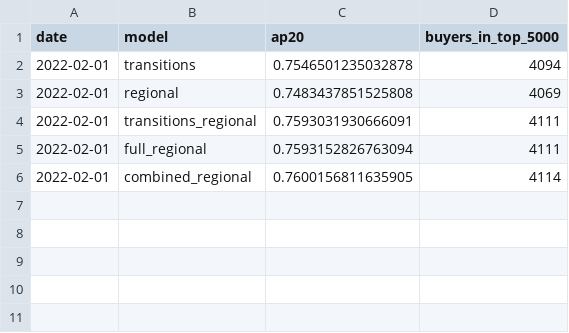
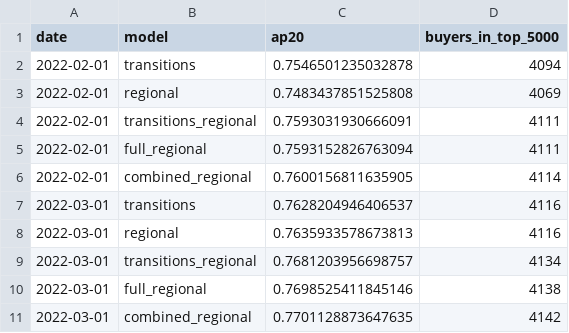
Before and after one commit to j1GlIpUf/ML_contest, a CSV file: validation_groups.csv, drawn as a sheet.

Commit message:
Checkpoint both reproduced validation folds and assortment experiment

```diff
--- a/validation_groups.csv
+++ b/validation_groups.csv
@@ -6 +6,6 @@ date,model,ap20,buyers_in_top_5000
 2022-02-01,combined_regional,0.7600156811635905,4114
+2022-03-01,transitions,0.7628204946406537,4116
+2022-03-01,regional,0.7635933578673813,4116
+2022-03-01,transitions_regional,0.7681203956698757,4134
+2022-03-01,full_regional,0.7698525411845146,4138
+2022-03-01,combined_regional,0.7701128873647635,4142
```
Also changed, not shown: 1 other file.
